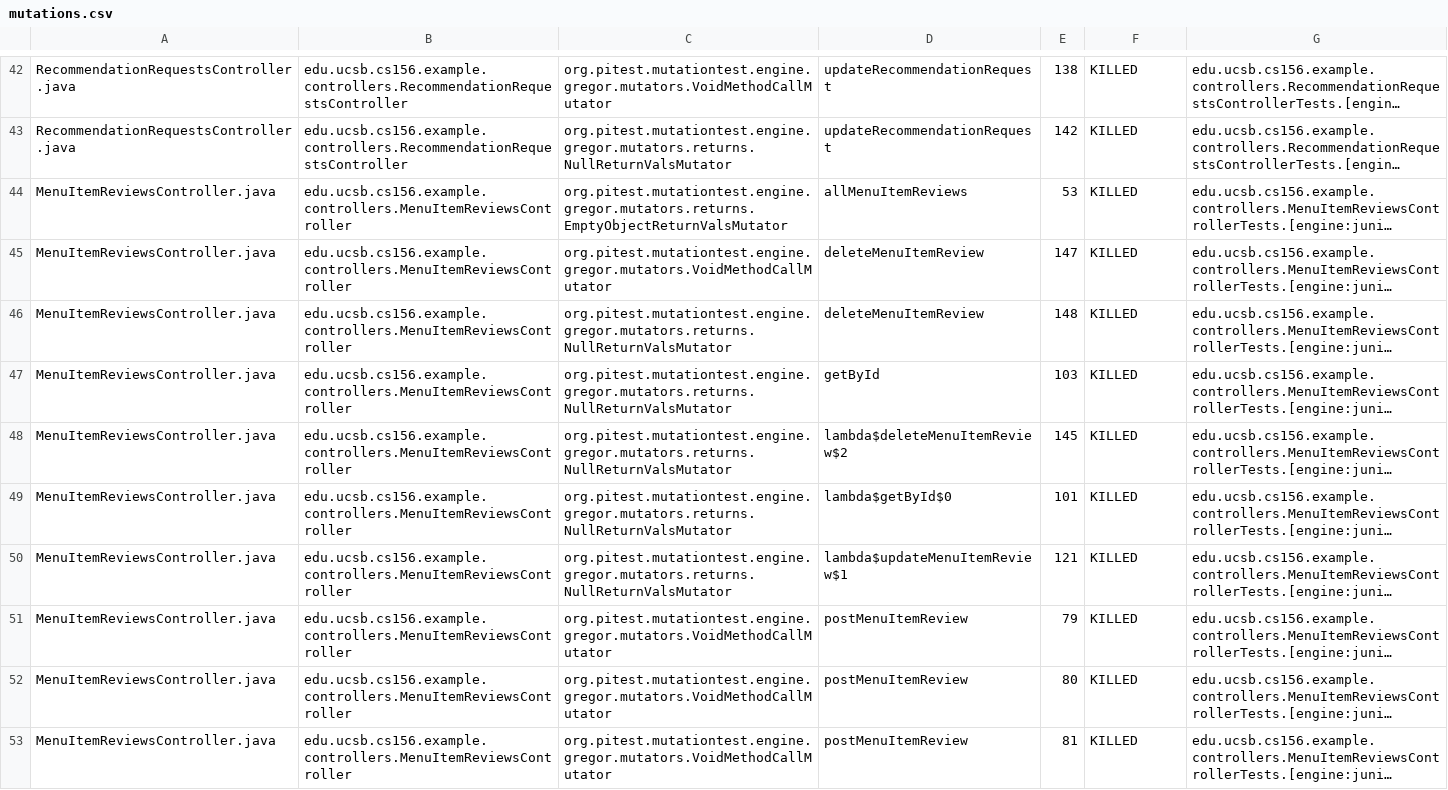
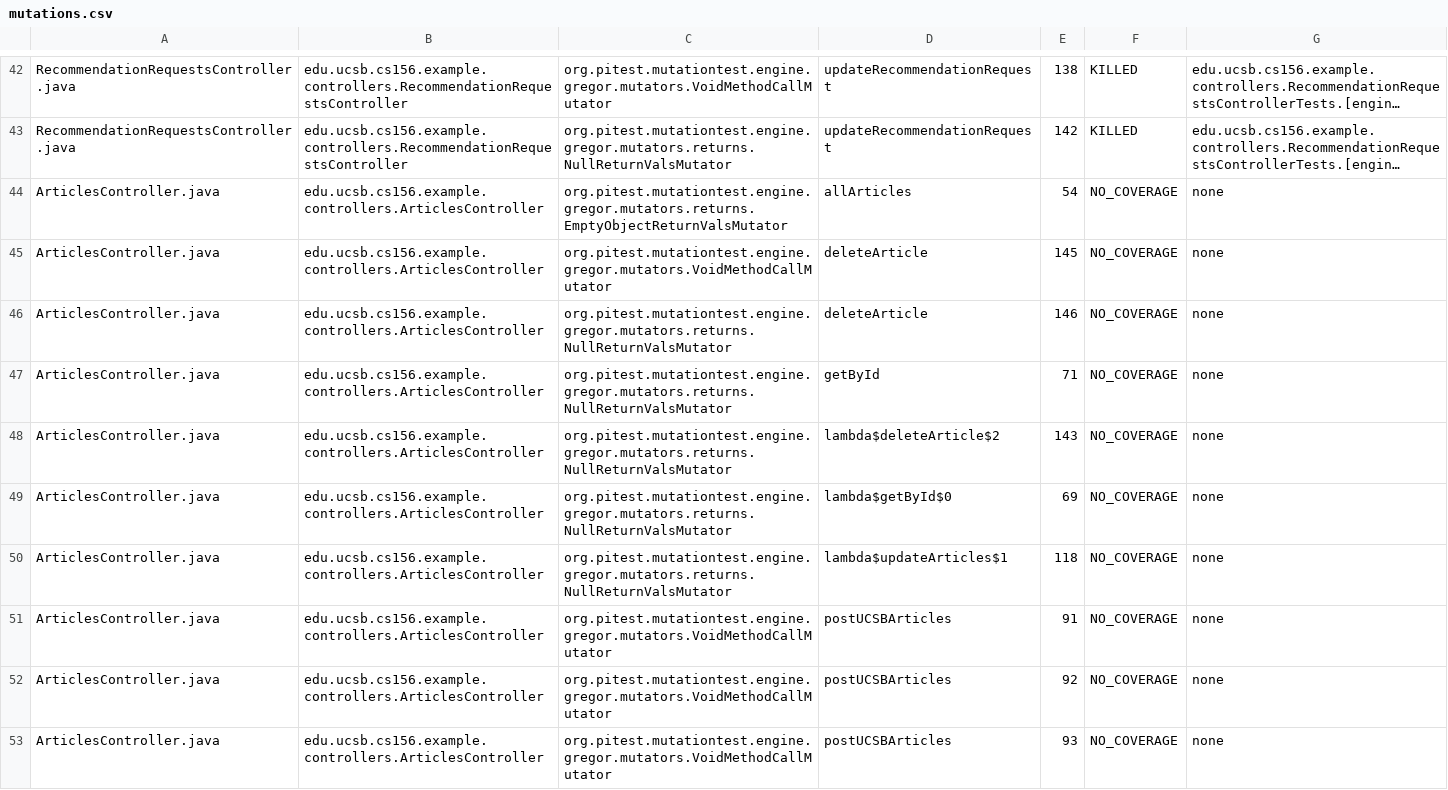
Before and after one commit to ucsb-cs156-s25/team02-s25-10, a CSV file: pitest/mutations.csv, drawn as a sheet; only a part is shown, gaps mark what is left out; the shorter side is filled out with more unchanged rows; long unchanged cells end in …; the diff covers the shown part only; the diff names each change by its address in the sheet, - before the commit and + after, or states it on an @@ line.

Commit message:
Deploying to gh-pages from @ ucsb-cs156-s25/team02-s25-10@abd08f8d64a11295dbb9cae08f5754cbfbe9b41f 🚀

```diff
--- a/pitest/mutations.csv
+++ b/pitest/mutations.csv
+row 44: ArticlesController.java | edu.ucsb.cs156.example.controllers.ArticlesController | org.pitest.mutationtest.engine.gregor.mutators.returns.EmptyObjectReturnValsMutator | allArticles | 54 | NO_COVERAGE | none
+row 45: ArticlesController.java | edu.ucsb.cs156.example.controllers.ArticlesController | org.pitest.mutationtest.engine.gregor.mutators.VoidMethodCallMutator | deleteArticle | 145 | NO_COVERAGE | none
+row 46: ArticlesController.java | edu.ucsb.cs156.example.controllers.ArticlesController | org.pitest.mutationtest.engine.gregor.mutators.returns.NullReturnValsMutator | deleteArticle | 146 | NO_COVERAGE | none
+row 47: ArticlesController.java | edu.ucsb.cs156.example.controllers.ArticlesController | org.pitest.mutationtest.engine.gregor.mutators.returns.NullReturnValsMutator | getById | 71 | NO_COVERAGE | none
+row 48: ArticlesController.java | edu.ucsb.cs156.example.controllers.ArticlesController | org.pitest.mutationtest.engine.gregor.mutators.returns.NullReturnValsMutator | lambda$deleteArticle$2 | 143 | NO_COVERAGE | none
+row 49: ArticlesController.java | edu.ucsb.cs156.example.controllers.ArticlesController | org.pitest.mutationtest.engine.gregor.mutators.returns.NullReturnValsMutator | lambda$getById$0 | 69 | NO_COVERAGE | none
+row 50: ArticlesController.java | edu.ucsb.cs156.example.controllers.ArticlesController | org.pitest.mutationtest.engine.gregor.mutators.returns.NullReturnValsMutator | lambda$updateArticles$1 | 118 | NO_COVERAGE | none
+row 51: ArticlesController.java | edu.ucsb.cs156.example.controllers.ArticlesController | org.pitest.mutationtest.engine.gregor.mutators.VoidMethodCallMutator | postUCSBArticles | 91 | NO_COVERAGE | none
+row 52: ArticlesController.java | edu.ucsb.cs156.example.controllers.ArticlesController | org.pitest.mutationtest.engine.gregor.mutators.VoidMethodCallMutator | postUCSBArticles | 92 | NO_COVERAGE | none
+row 53: ArticlesController.java | edu.ucsb.cs156.example.controllers.ArticlesController | org.pitest.mutationtest.engine.gregor.mutators.VoidMethodCallMutator | postUCSBArticles | 93 | NO_COVERAGE | none
```
Also changed, not shown: 9 added rows and 2 edited cells elsewhere in this file, 23 other files.
